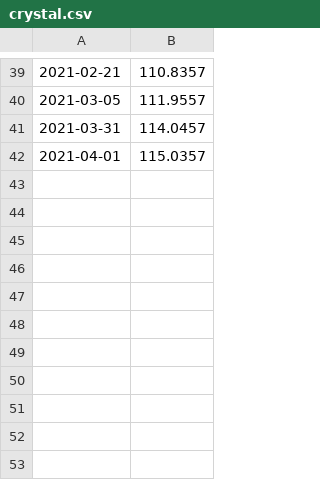
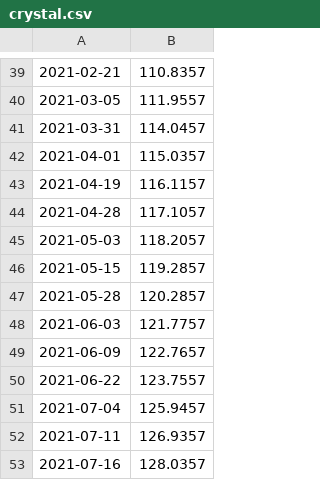
Before and after one commit to syki66/cookierun-crystal-simulator, a CSV file: crystal.csv, drawn as a sheet; only a part is shown, gaps mark what is left out.

Commit message:
update crystal.csv

```diff
--- a/crystal.csv
+++ b/crystal.csv
@@ -42 +42,12 @@
 2021-04-01,115.0357
+2021-04-19,116.1157
+2021-04-28,117.1057
+2021-05-03,118.2057
+2021-05-15,119.2857
+2021-05-28,120.2857
+2021-06-03,121.7757
+2021-06-09,122.7657
+2021-06-22,123.7557
+2021-07-04,125.9457
+2021-07-11,126.9357
+2021-07-16,128.0357
```
